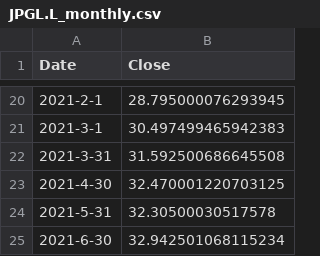
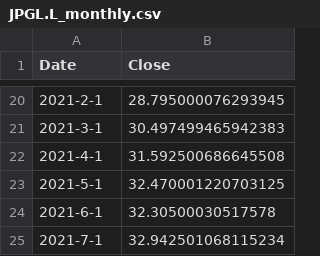
Before and after one commit to mattmg-sys/Indexes, a CSV file: JPGL.L_monthly.csv, drawn as a sheet; only a part is shown, gaps mark what is left out; the diff covers the shown part only.

```diff
--- a/JPGL.L_monthly.csv
+++ b/JPGL.L_monthly.csv
@@ -21,5 +21,5 @@ Date,Close
 2021-3-1,30.497499465942383
-2021-3-31,31.592500686645508
-2021-4-30,32.470001220703125
-2021-5-31,32.30500030517578
-2021-6-30,32.942501068115234
+2021-4-1,31.592500686645508
+2021-5-1,32.470001220703125
+2021-6-1,32.30500030517578
+2021-7-1,32.942501068115234
```
Also changed, not shown: 1 removed row and 34 edited cells elsewhere in this file.
